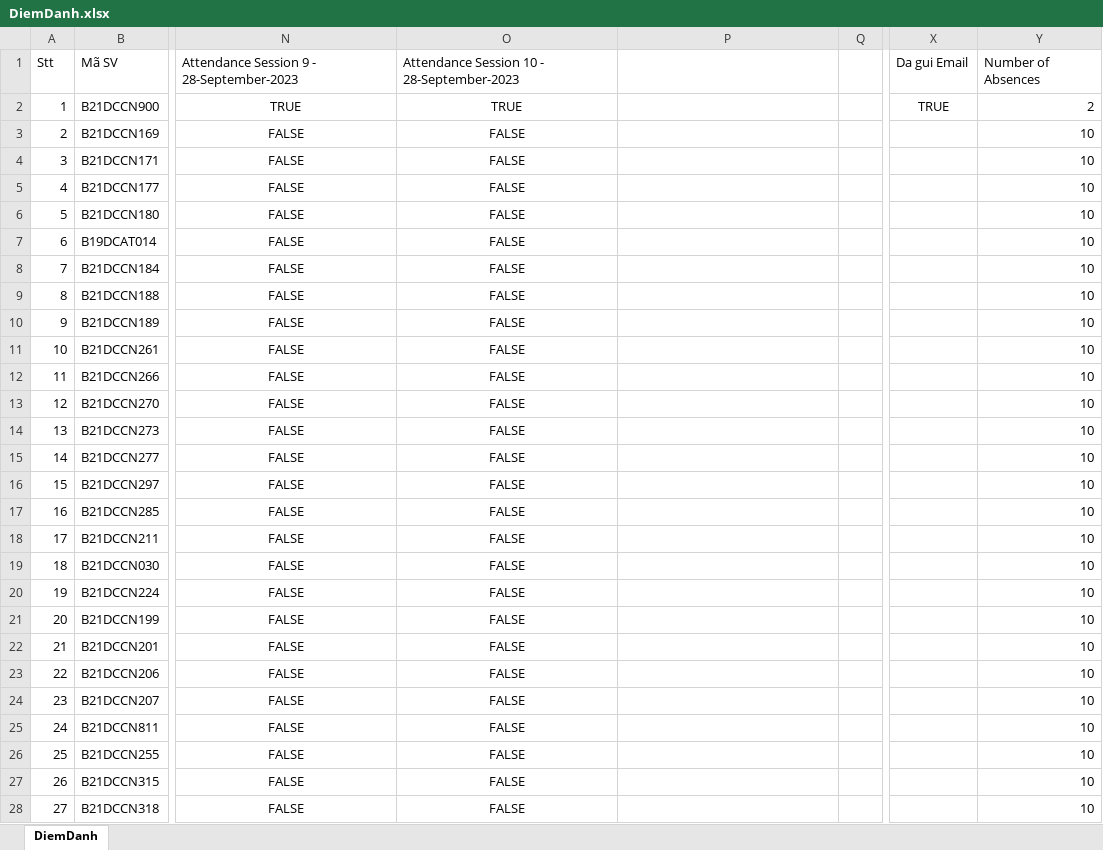
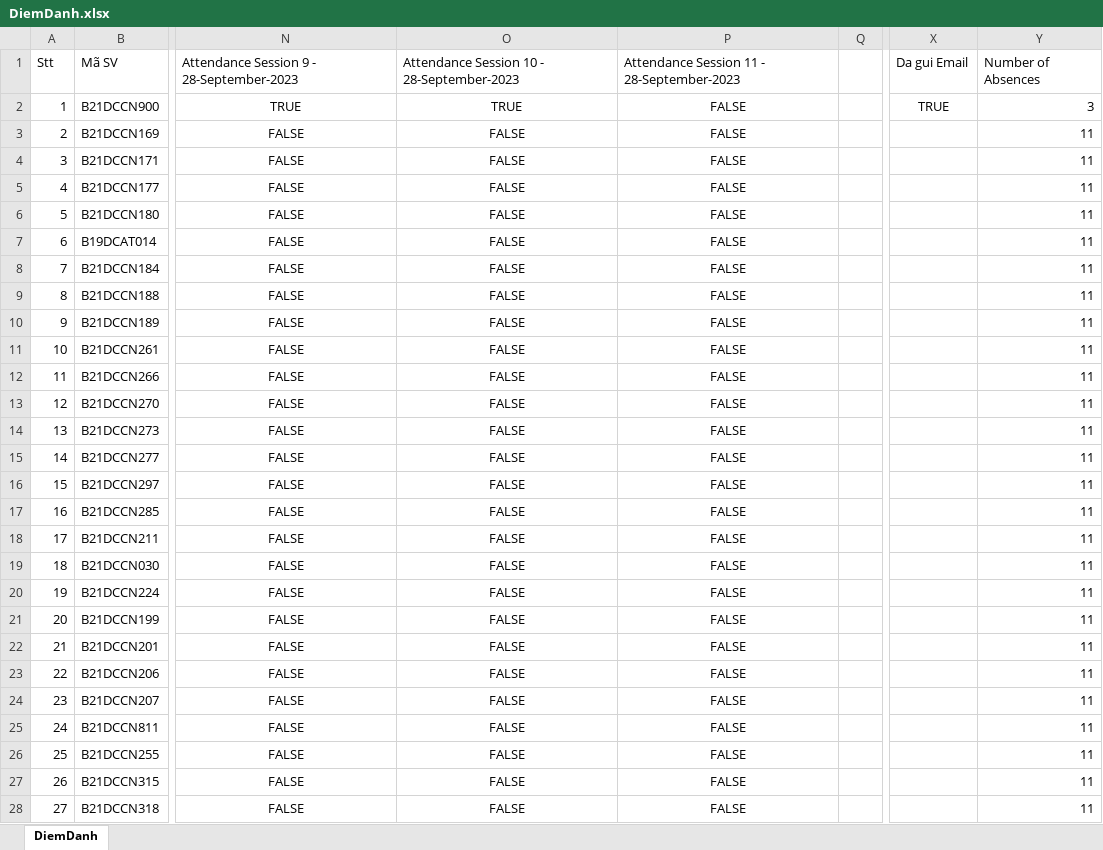
Before and after one commit to The-White-Bear/Attendance_Face_Recog_and_Email, an Excel workbook: DiemDanh.xlsx, sheet DiemDanh, drawn as a sheet; only a part is shown, gaps mark what is left out; values as stored, in another font and other column widths than the file's, no borders; the diff covers the shown part only; the diff names each change by its address in the sheet, - before the commit and + after, or states it on an @@ line.

```diff
--- a/DiemDanh.xlsx (sheet DiemDanh)
+++ b/DiemDanh.xlsx (sheet DiemDanh)
-P1: (empty)
+P1: Attendance Session 11 - 28-September-2023
-P2:P28: (empty)
+P2:P28: FALSE
-Y2: 2
+Y2: 3
-Y3:Y28: 10
+Y3:Y28: 11
```
Also changed, not shown: 99 edited cells elsewhere in this sheet, 9 other files.
